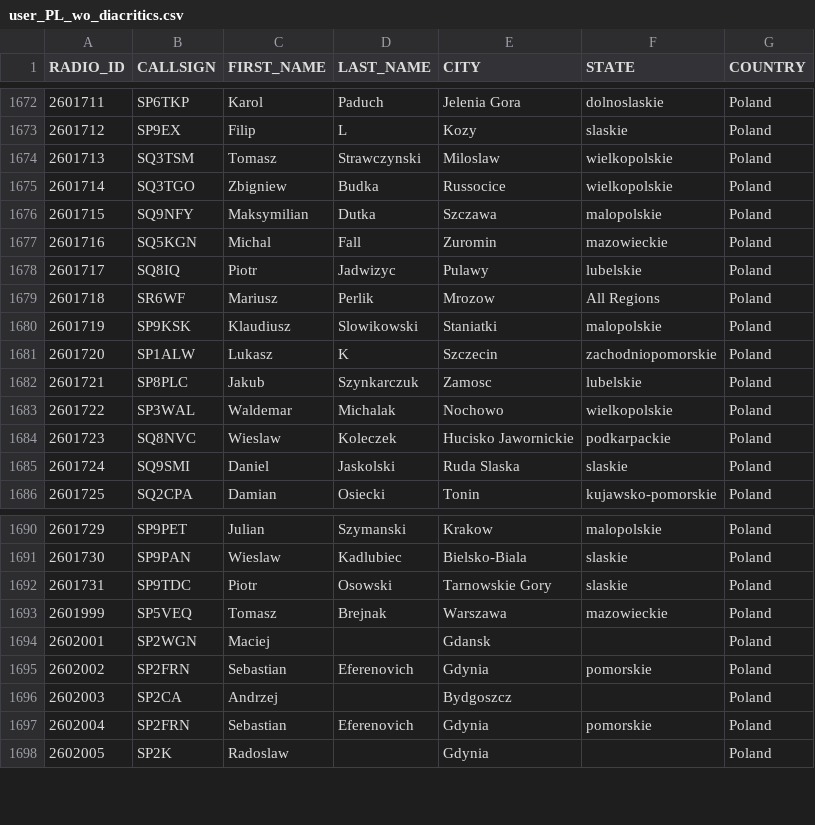
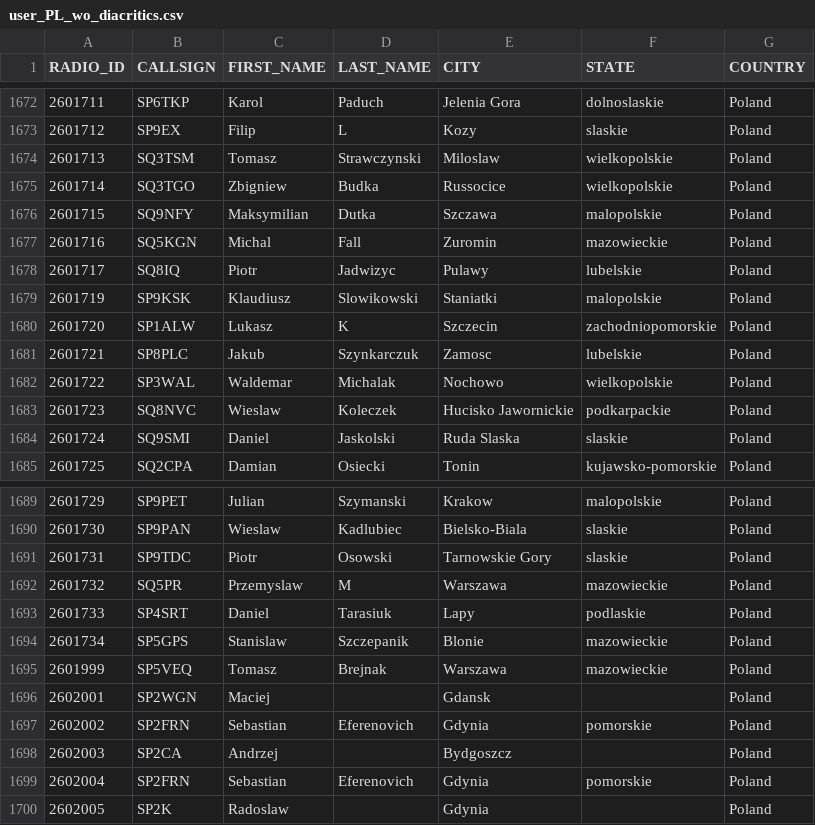
Before and after one commit to walczakkamil/dmr_users, a CSV file: user_PL_wo_diacritics.csv, drawn as a sheet; only a part is shown, gaps mark what is left out.

Commit message:
Updated: 2023-04-21-01-00

```diff
--- a/user_PL_wo_diacritics.csv
+++ b/user_PL_wo_diacritics.csv
@@ -1678,3 +1678,2 @@ RADIO_ID,CALLSIGN,FIRST_NAME,LAST_NAME,CITY,STATE,COUNTRY
 2601717,SQ8IQ,Piotr,Jadwizyc,Pulawy,lubelskie,Poland
-2601718,SR6WF,Mariusz,Perlik,Mrozow,All Regions,Poland
 2601719,SP9KSK,Klaudiusz,Slowikowski,Staniatki,malopolskie,Poland
@@ -1692,2 +1691,5 @@ RADIO_ID,CALLSIGN,FIRST_NAME,LAST_NAME,CITY,STATE,COUNTRY
 2601731,SP9TDC,Piotr ,Osowski,Tarnowskie Gory ,slaskie,Poland
+2601732,SQ5PR,Przemyslaw,M,Warszawa,mazowieckie,Poland
+2601733,SP4SRT,Daniel,Tarasiuk,Lapy,podlaskie,Poland
+2601734,SP5GPS,Stanislaw,Szczepanik,Blonie,mazowieckie,Poland
 2601999,SP5VEQ,Tomasz,Brejnak,Warszawa,mazowieckie,Poland
```
